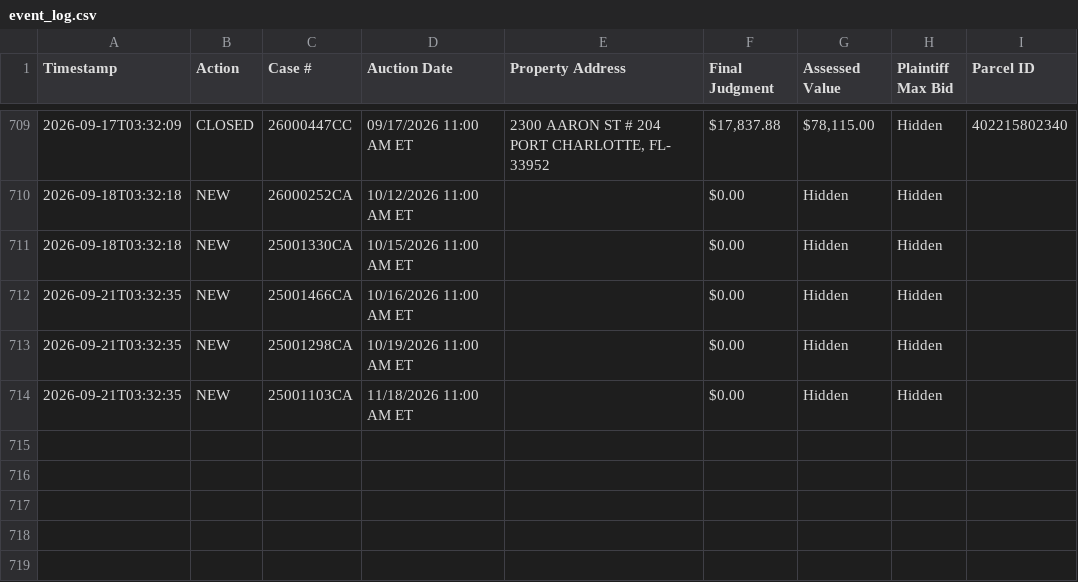
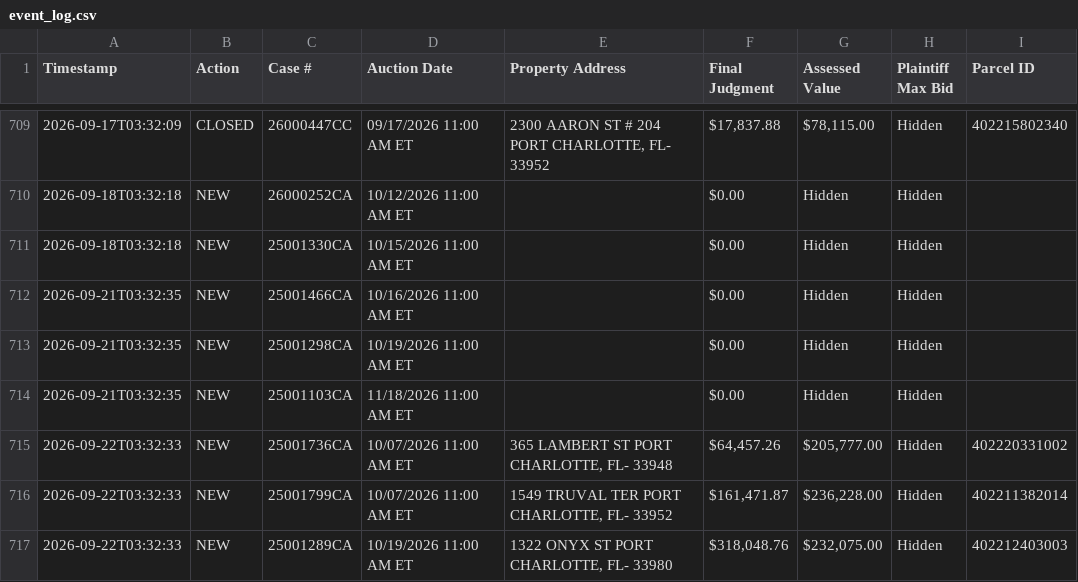
Before and after one commit to figlesias7/realforeclose-charlotte, a CSV file: data/event_log.csv, drawn as a sheet; only a part is shown, gaps mark what is left out.

```diff
--- a/data/event_log.csv
+++ b/data/event_log.csv
@@ -714 +714,4 @@ Timestamp,Action,Case #,Auction Date,Property Address,Final Judgment,Assessed Va
 2026-09-21T03:32:35,NEW,25001103CA,11/18/2026 11:00 AM ET,,$0.00,Hidden,Hidden,
+2026-09-22T03:32:33,NEW,25001736CA,10/07/2026 11:00 AM ET,"365 LAMBERT ST PORT CHARLOTTE, FL- 33948","$64,457.26","$205,777.00",Hidden,402220331002
+2026-09-22T03:32:33,NEW,25001799CA,10/07/2026 11:00 AM ET,"1549 TRUVAL TER PORT CHARLOTTE, FL- 33952","$161,471.87","$236,228.00",Hidden,402211382014
+2026-09-22T03:32:33,NEW,25001289CA,10/19/2026 11:00 AM ET,"1322 ONYX ST PORT CHARLOTTE, FL- 33980","$318,048.76","$232,075.00",Hidden,402212403003
```
Also changed, not shown: data/all_seen.csv, 3 other files.
